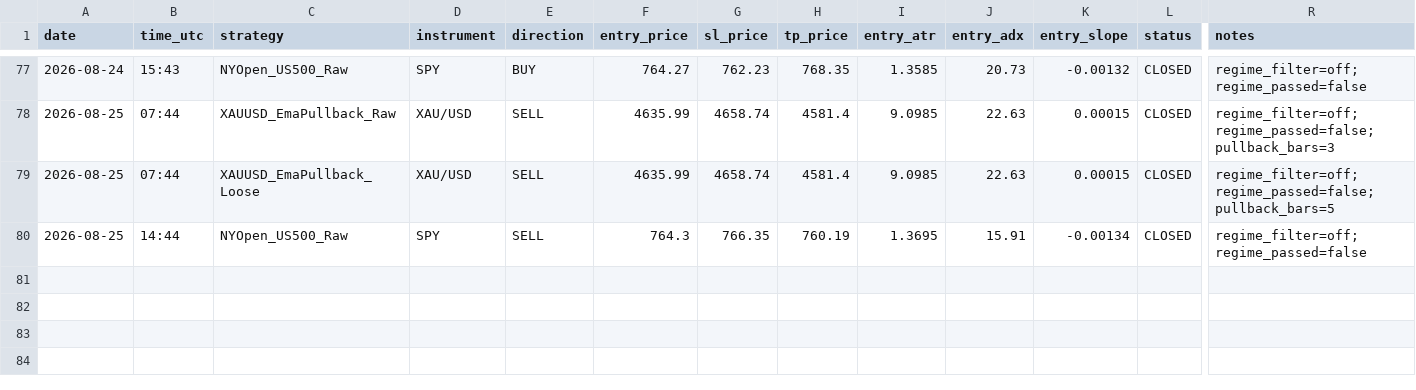
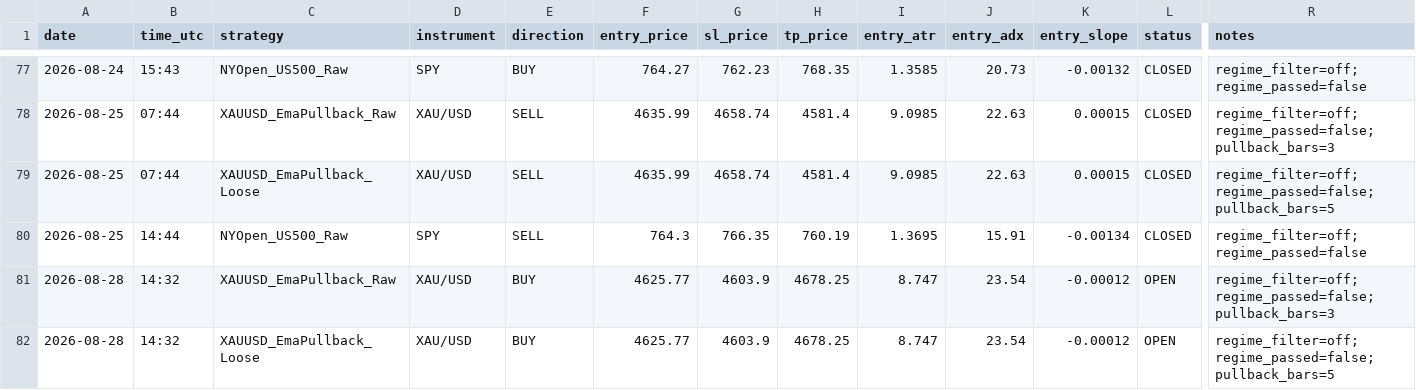
Before and after one commit to Davidtar12/paper-trader, a CSV file: paper_trades.csv, drawn as a sheet; only a part is shown, gaps mark what is left out; rows hold the shown columns only; the diff names each change by its address in the sheet, - before the commit and + after, or states it on an @@ line.

Commit message:
signals: 2026-08-28 14:32 UTC

```diff
--- a/paper_trades.csv
+++ b/paper_trades.csv
+row 81: 2026-08-28 | 14:32 | XAUUSD_EmaPullback_Raw | XAU/USD | BUY | 4625.77 | 4603.9 | 4678.25 | 8.747 | 23.54 | -0.00012 | OPEN | regime_filter=off;regime_passed=false;pullback_bars=3
+row 82: 2026-08-28 | 14:32 | XAUUSD_EmaPullback_Loose | XAU/USD | BUY | 4625.77 | 4603.9 | 4678.25 | 8.747 | 23.54 | -0.00012 | OPEN | regime_filter=off;regime_passed=false;pullback_bars=5
```
